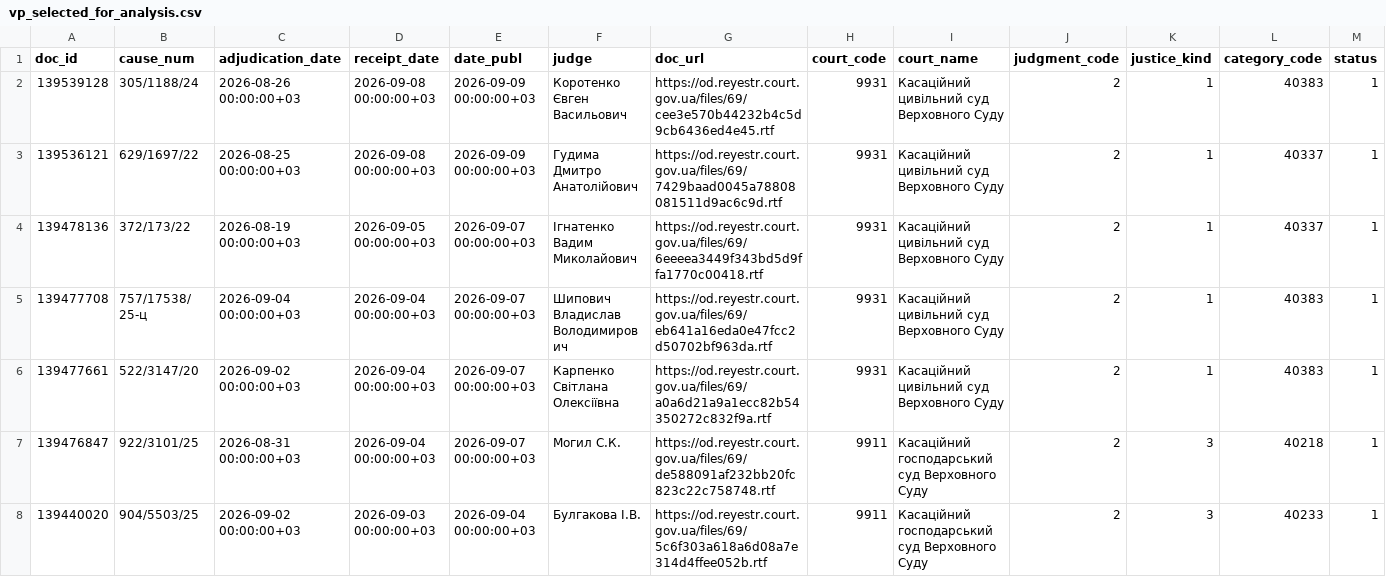
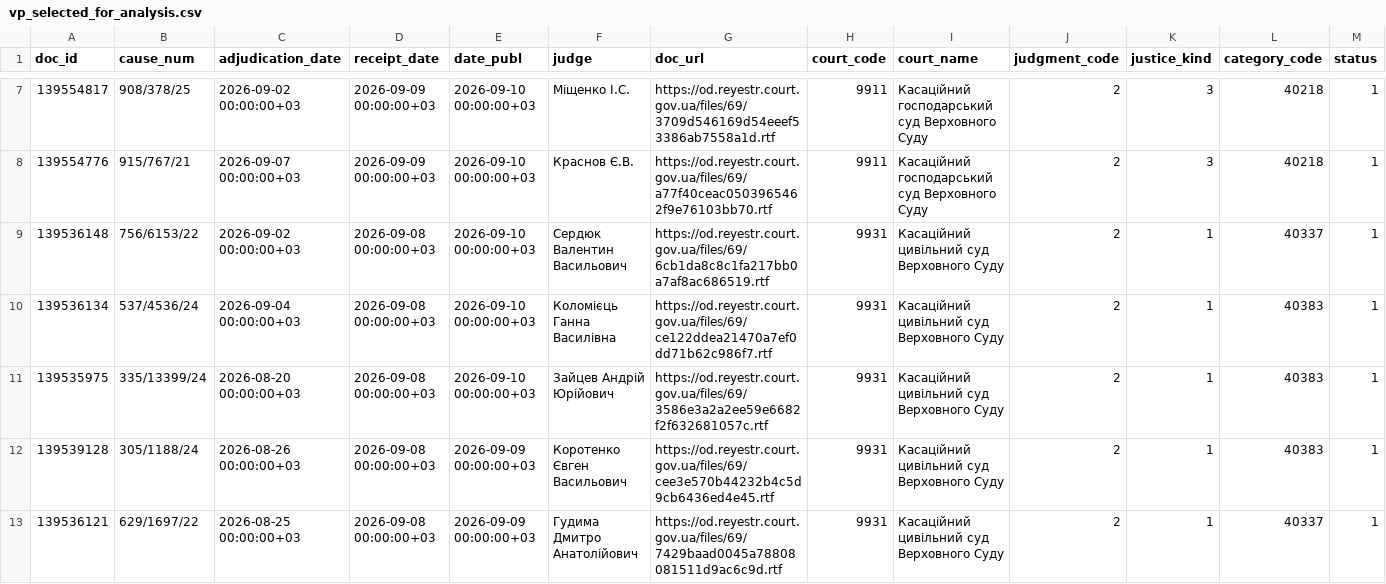
Before and after one commit to apryshchepchuk/VS-legal-digest, a CSV file: data/interim/vp_selected_for_analysis.csv, drawn as a sheet; only a part is shown, gaps mark what is left out; the shorter side is filled out with more unchanged rows; rows hold the shown columns only; the diff covers the shown part only; the diff names each change by its address in the sheet, - before the commit and + after, or states it on an @@ line.

```diff
--- a/data/interim/vp_selected_for_analysis.csv
+++ b/data/interim/vp_selected_for_analysis.csv
+row 7: 139554817 | 908/378/25 | 2026-09-02 00:00:00+03 | 2026-09-09 00:00:00+03 | 2026-09-10 00:00:00+03 | Міщенко І.С. | https://od.reyestr.court.gov.ua/files/69/3709d546169d54eeef53386ab7558a1d.rtf | 9911 | Касаційний господарський суд Верховного Суду | 2 | 3 | 40218 | 1
+row 8: 139554776 | 915/767/21 | 2026-09-07 00:00:00+03 | 2026-09-09 00:00:00+03 | 2026-09-10 00:00:00+03 | Краснов Є.В. | https://od.reyestr.court.gov.ua/files/69/a77f40ceac0503965462f9e76103bb70.rtf | 9911 | Касаційний господарський суд Верховного Суду | 2 | 3 | 40218 | 1
+row 9: 139536148 | 756/6153/22 | 2026-09-02 00:00:00+03 | 2026-09-08 00:00:00+03 | 2026-09-10 00:00:00+03 | Сердюк Валентин Васильович | https://od.reyestr.court.gov.ua/files/69/6cb1da8c8c1fa217bb0a7af8ac686519.rtf | 9931 | Касаційний цивільний суд Верховного Суду | 2 | 1 | 40337 | 1
+row 10: 139536134 | 537/4536/24 | 2026-09-04 00:00:00+03 | 2026-09-08 00:00:00+03 | 2026-09-10 00:00:00+03 | Коломієць Ганна Василівна | https://od.reyestr.court.gov.ua/files/69/ce122ddea21470a7ef0dd71b62c986f7.rtf | 9931 | Касаційний цивільний суд Верховного Суду | 2 | 1 | 40383 | 1
+row 11: 139535975 | 335/13399/24 | 2026-08-20 00:00:00+03 | 2026-09-08 00:00:00+03 | 2026-09-10 00:00:00+03 | Зайцев Андрій Юрійович | https://od.reyestr.court.gov.ua/files/69/3586e3a2a2ee59e6682f2f632681057c.rtf | 9931 | Касаційний цивільний суд Верховного Суду | 2 | 1 | 40383 | 1
```
Also changed, not shown: 5 added rows and 3 removed rows elsewhere in this file, data/interim/vp_candidates.csv, data/interim/vp_excluded_appellate_admin.csv, 10 other files.
